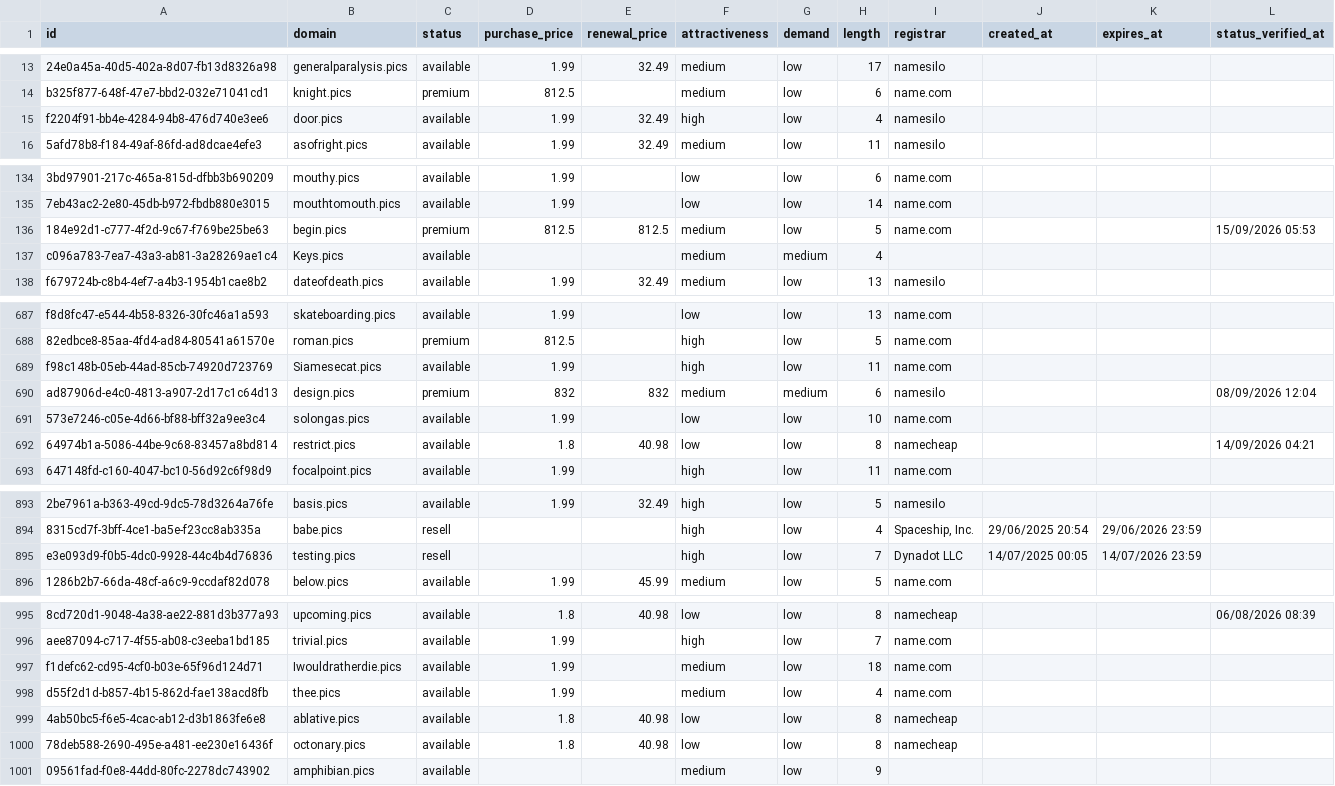
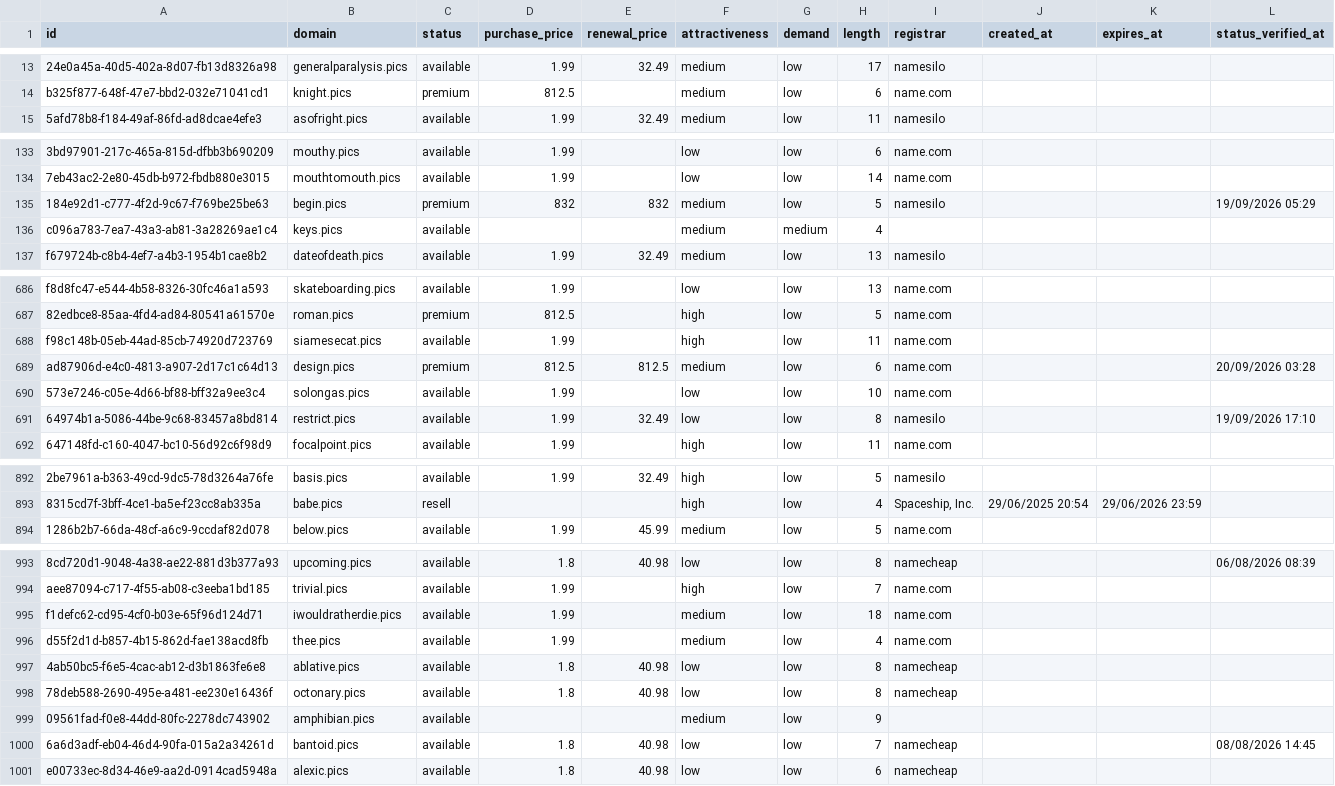
Before and after one commit to UniqueDomains/pics-oneword-domains, a CSV file: pics.csv, drawn as a sheet; only a part is shown, gaps mark what is left out; removed rows and columns are numbered as before the commit, all else as after; the diff covers the shown part only; the diff names each change by its address in the sheet, - before the commit and + after, or states it on an @@ line.

Commit message:
Domains update

```diff
--- a/pics.csv
+++ b/pics.csv
-row 15: f2204f91-bb4e-4284-94b8-476d740e3ee6 | door.pics | available | 1.99 | 32.49 | high | low | 4 | namesilo
-D135 (purchase_price): 812.5
+D135 (purchase_price): 832
-E135 (renewal_price): 812.5
+E135 (renewal_price): 832
-I135 (registrar): name.com
+I135 (registrar): namesilo
-L135 (status_verified_at): 15/09/2026 05:53
+L135 (status_verified_at): 19/09/2026 05:29
-B136 (domain): Keys.pics
+B136 (domain): keys.pics
-B688 (domain): Siamesecat.pics
+B688 (domain): siamesecat.pics
-D689 (purchase_price): 832
+D689 (purchase_price): 812.5
-E689 (renewal_price): 832
+E689 (renewal_price): 812.5
-G689 (demand): medium
+G689 (demand): low
-I689 (registrar): namesilo
+I689 (registrar): name.com
-L689 (status_verified_at): 08/09/2026 12:04
+L689 (status_verified_at): 20/09/2026 03:28
-D691 (purchase_price): 1.8
+D691 (purchase_price): 1.99
-E691 (renewal_price): 40.98
+E691 (renewal_price): 32.49
-I691 (registrar): namecheap
+I691 (registrar): namesilo
-L691 (status_verified_at): 14/09/2026 04:21
+L691 (status_verified_at): 19/09/2026 17:10
-row 895: e3e093d9-f0b5-4dc0-9928-44c4b4d76836 | testing.pics | resell |  |  | high | low | 7 | Dynadot LLC | 14/07/2025 00:05 | 14/07/2026 23:59
-B995 (domain): Iwouldratherdie.pics
+B995 (domain): iwouldratherdie.pics
+row 1000: 6a6d3adf-eb04-46d4-90fa-015a2a34261d | bantoid.pics | available | 1.8 | 40.98 | low | low | 7 | namecheap |  |  | 08/08/2026 14:45
+row 1001: e00733ec-8d34-46e9-aa2d-0914cad5948a | alexic.pics | available | 1.8 | 40.98 | low | low | 6 | namecheap
```
Also changed, not shown: 75 edited cells elsewhere in this file, 4 other files.
